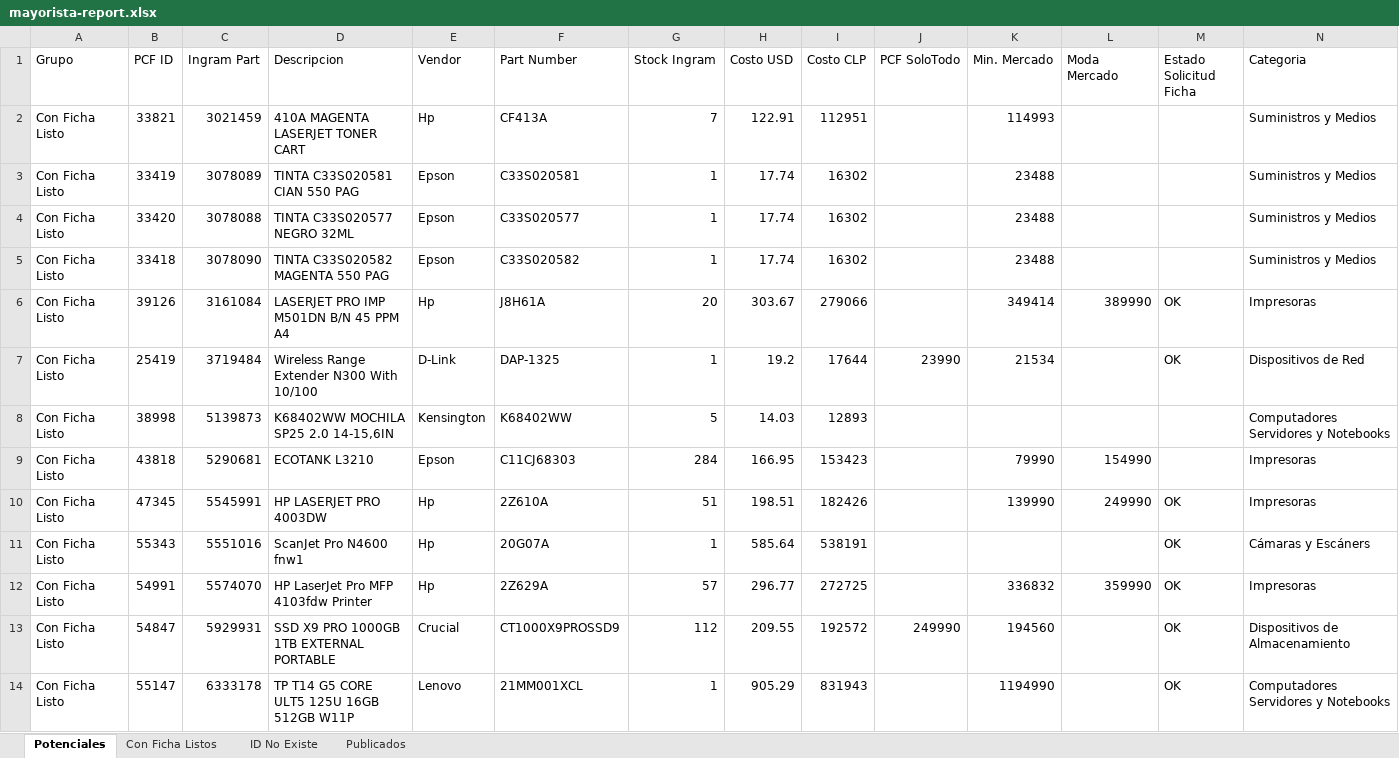
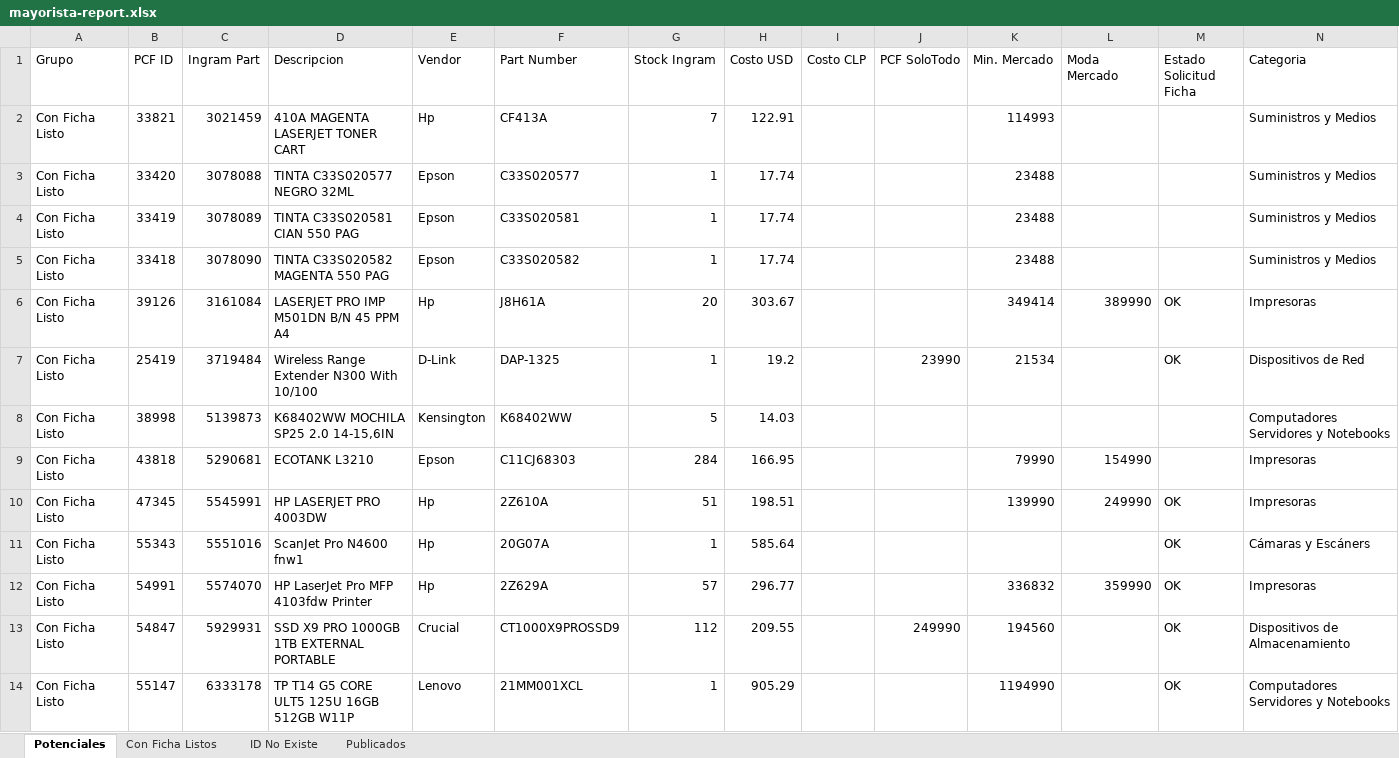
Before and after one commit to aincatoni/pcfactory-monitor-mayoristas, an Excel workbook: mayorista-report.xlsx, sheet Potenciales, drawn as a sheet; only a part is shown; values as stored, in another font and other column widths than the file's, no borders; removed rows and columns are numbered as before the commit, all else as after; the diff covers the shown part only; the diff names each change by its address in the sheet, - before the commit and + after, or states it on an @@ line.

```diff
--- a/mayorista-report.xlsx (sheet Potenciales)
+++ b/mayorista-report.xlsx (sheet Potenciales)
-I2 (Costo CLP): 112951
+I2 (Costo CLP): (empty)
-row 3: Con Ficha Listo | 33419 | 3078089 | TINTA C33S020581 CIAN 550 PAG | Epson | C33S020581 | 1 | 17.74 | 16302 |  | 23488 |  |  | Suministros y Medios
-I3 (Costo CLP): 16302
+I3 (Costo CLP): (empty)
+row 4: Con Ficha Listo | 33419 | 3078089 | TINTA C33S020581 CIAN 550 PAG | Epson | C33S020581 | 1 | 17.74 |  |  | 23488 |  |  | Suministros y Medios
-I5 (Costo CLP): 16302
+I5 (Costo CLP): (empty)
-I6 (Costo CLP): 279066
+I6 (Costo CLP): (empty)
-I7 (Costo CLP): 17644
+I7 (Costo CLP): (empty)
-I8 (Costo CLP): 12893
+I8 (Costo CLP): (empty)
-I9 (Costo CLP): 153423
+I9 (Costo CLP): (empty)
-I10 (Costo CLP): 182426
+I10 (Costo CLP): (empty)
-I11 (Costo CLP): 538191
+I11 (Costo CLP): (empty)
-I12 (Costo CLP): 272725
+I12 (Costo CLP): (empty)
-I13 (Costo CLP): 192572
+I13 (Costo CLP): (empty)
-I14 (Costo CLP): 831943
+I14 (Costo CLP): (empty)
```
Also changed, not shown: 1579 edited cells elsewhere in this sheet, sheet Publicados, sheet ID No Existe, sheet Con Ficha Listos, 2 other files.
